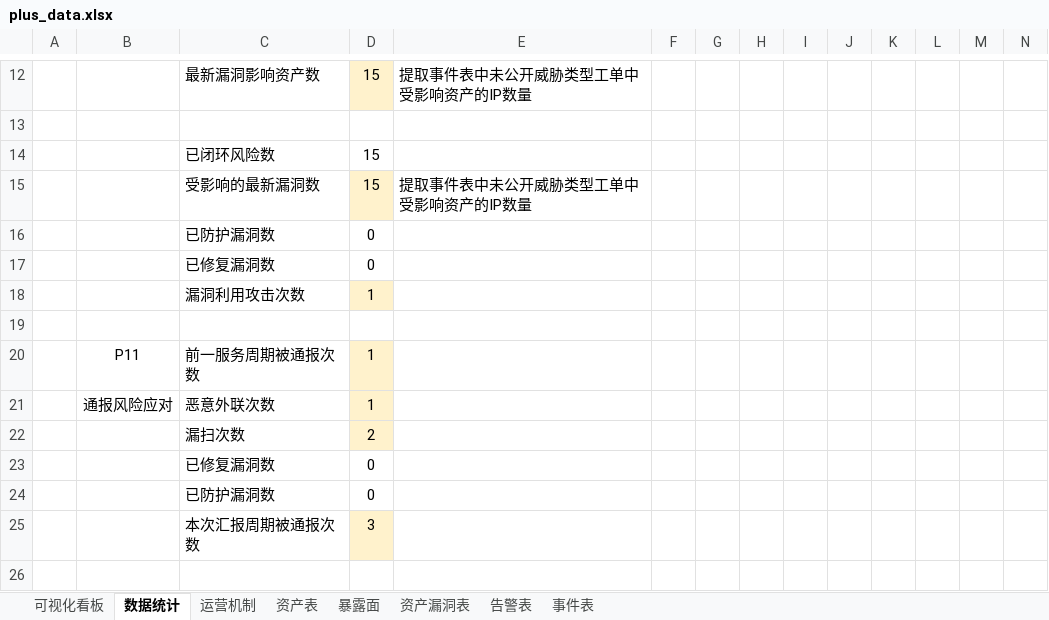
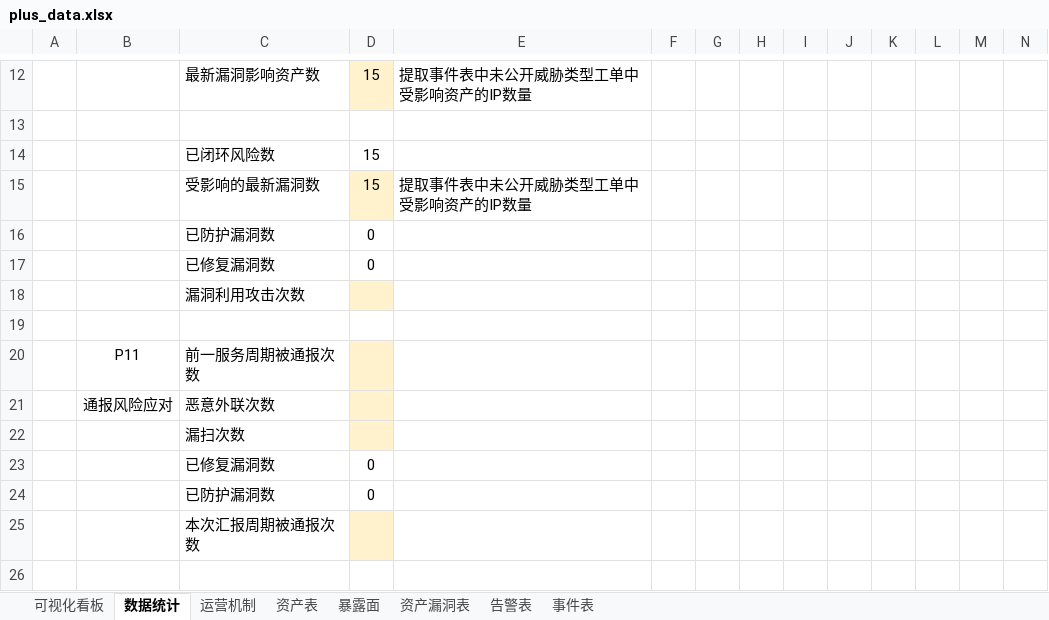
Before and after one commit to Xupai2022/report-generation, an Excel workbook: mss_ai_ppt_sample_assets/backend/data/plus_data.xlsx, sheet 数据统计, drawn as a sheet; only a part is shown, gaps mark what is left out; values as stored, in another font and other column widths than the file's, no borders; the diff covers the shown part only; the diff names each change by its address in the sheet, - before the commit and + after, or states it on an @@ line.

```diff
--- a/mss_ai_ppt_sample_assets/backend/data/plus_data.xlsx (sheet 数据统计)
+++ b/mss_ai_ppt_sample_assets/backend/data/plus_data.xlsx (sheet 数据统计)
-D18: 1
+D18: (empty)
-D20:D21: 1
+D20:D21: (empty)
-D22: 2
+D22: (empty)
-D25: 3
+D25: (empty)
```
Also changed, not shown: 3 added rows, 3 removed rows, 30 edited cells, cell formats and merged cells elsewhere in this sheet, charts or pictures, 27 other files.
